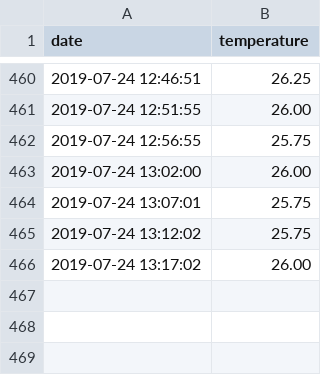
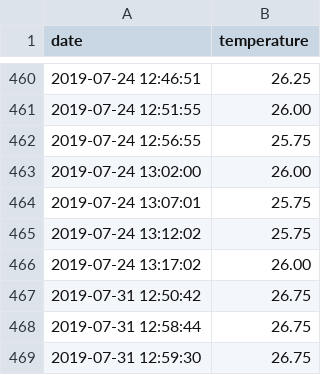
Before and after one commit to hoangphuc05/html, a CSV file: arduino/log.csv, drawn as a sheet; only a part is shown, gaps mark what is left out.

```diff
--- a/arduino/log.csv
+++ b/arduino/log.csv
@@ -466 +466,4 @@ date,temperature
 2019-07-24 13:17:02,26.00
+2019-07-31 12:50:42,26.75
+2019-07-31 12:58:44,26.75
+2019-07-31 12:59:30,26.75
```
Also changed, not shown: 26 other files.
